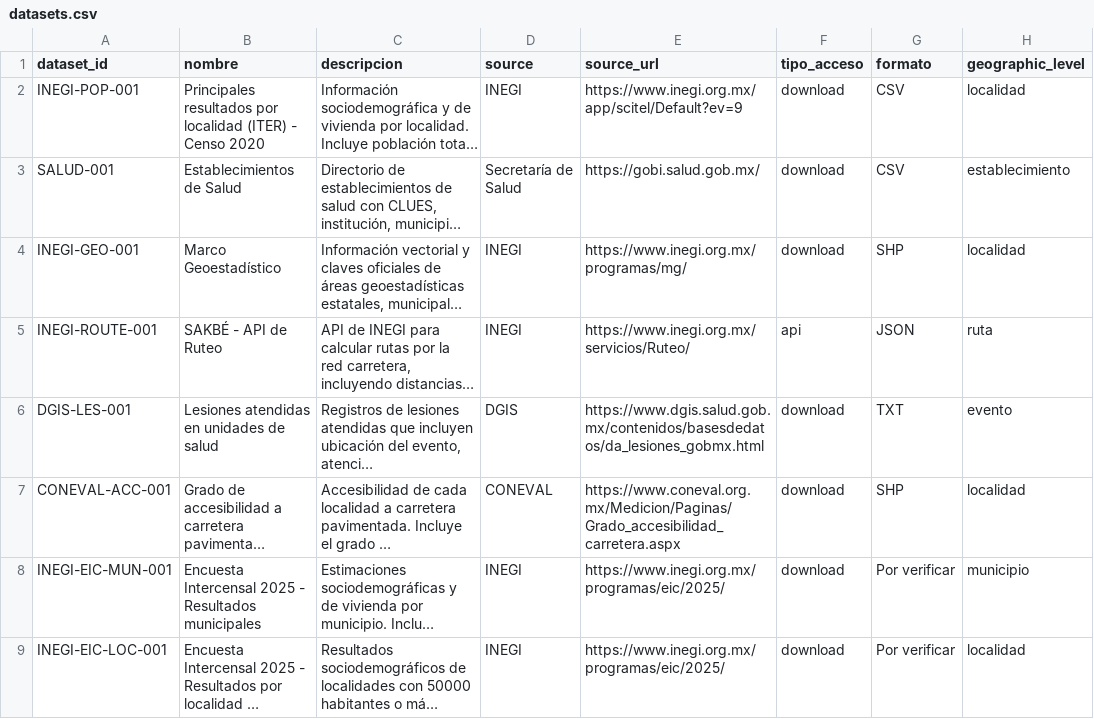
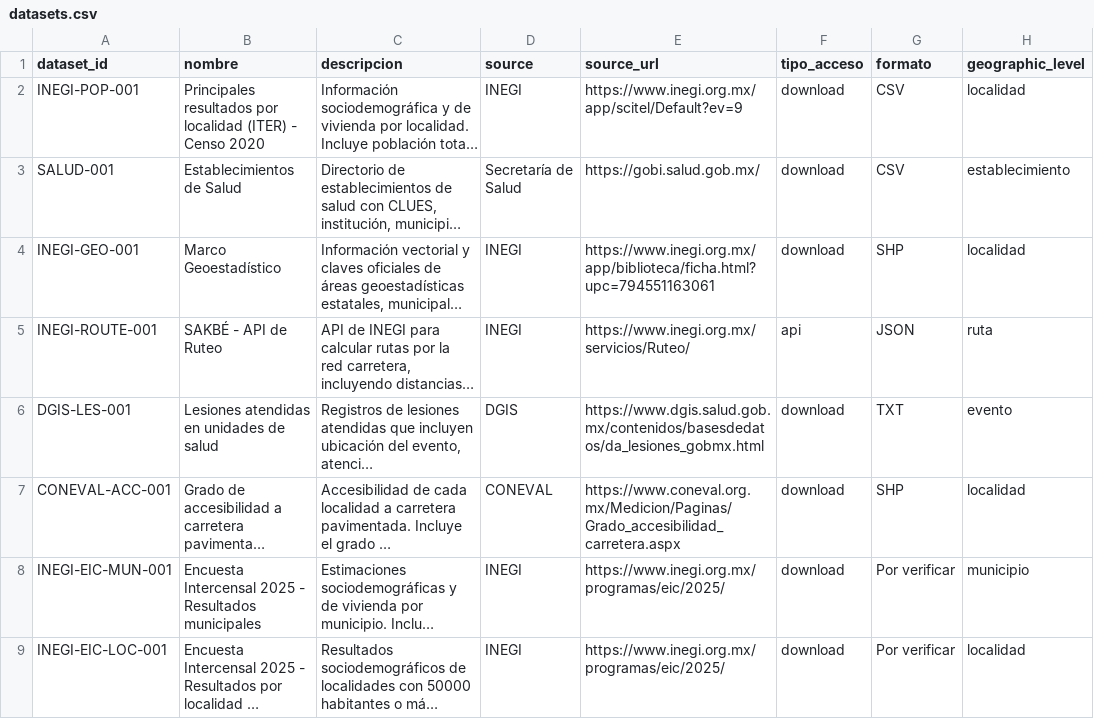
Before and after one commit to data-health-unison/Data-Health-MCD-Unison, a CSV file: catalog/datasets.csv, drawn as a sheet; only a part is shown; long unchanged cells end in …; the diff names each change by its address in the sheet, - before the commit and + after, or states it on an @@ line.

Commit message:
Update datasets in catalog/datasets.csv

```diff
--- a/catalog/datasets.csv
+++ b/catalog/datasets.csv
-E4 (source_url): https://www.inegi.org.mx/programas/mg/
+E4 (source_url): https://www.inegi.org.mx/app/biblioteca/ficha.html?upc=794551163061
```
